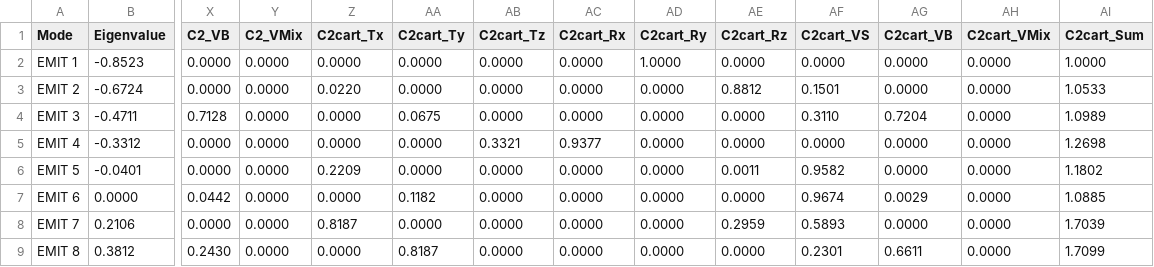
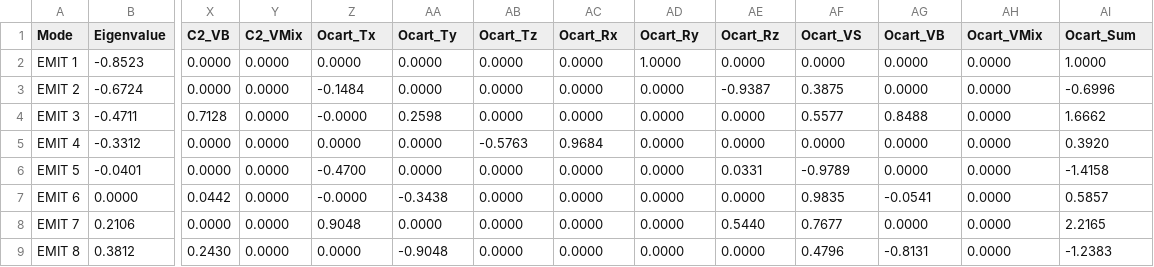
Before and after one commit to Chitiphat-Auvichien/scoring-functions, a CSV file: data/results/H2O_EMIT.csv, drawn as a sheet; only a part is shown, gaps mark what is left out; the diff covers the shown part only; the diff names each change by its address in the sheet, - before the commit and + after, or states it on an @@ line.

```diff
--- a/data/results/H2O_EMIT.csv
+++ b/data/results/H2O_EMIT.csv
-Z1: C2cart_Tx
+Z1: Ocart_Tx
-AA1: C2cart_Ty
+AA1: Ocart_Ty
-AB1: C2cart_Tz
+AB1: Ocart_Tz
-AC1: C2cart_Rx
+AC1: Ocart_Rx
-AD1: C2cart_Ry
+AD1: Ocart_Ry
-AE1: C2cart_Rz
+AE1: Ocart_Rz
-AF1: C2cart_VS
+AF1: Ocart_VS
-AG1: C2cart_VB
+AG1: Ocart_VB
-AH1: C2cart_VMix
+AH1: Ocart_VMix
-AI1: C2cart_Sum
+AI1: Ocart_Sum
-Z3 (Ocart_Tx): 0.0220
+Z3 (Ocart_Tx): -0.1484
-AE3 (Ocart_Rz): 0.8812
+AE3 (Ocart_Rz): -0.9387
-AF3 (Ocart_VS): 0.1501
+AF3 (Ocart_VS): 0.3875
-AI3 (Ocart_Sum): 1.0533
+AI3 (Ocart_Sum): -0.6996
-Z4 (Ocart_Tx): 0.0000
+Z4 (Ocart_Tx): -0.0000
-AA4 (Ocart_Ty): 0.0675
+AA4 (Ocart_Ty): 0.2598
-AF4 (Ocart_VS): 0.3110
+AF4 (Ocart_VS): 0.5577
-AG4 (Ocart_VB): 0.7204
+AG4 (Ocart_VB): 0.8488
-AI4 (Ocart_Sum): 1.0989
+AI4 (Ocart_Sum): 1.6662
-AB5 (Ocart_Tz): 0.3321
+AB5 (Ocart_Tz): -0.5763
-AC5 (Ocart_Rx): 0.9377
+AC5 (Ocart_Rx): 0.9684
-AI5 (Ocart_Sum): 1.2698
+AI5 (Ocart_Sum): 0.3920
-Z6 (Ocart_Tx): 0.2209
+Z6 (Ocart_Tx): -0.4700
-AE6 (Ocart_Rz): 0.0011
+AE6 (Ocart_Rz): 0.0331
-AF6 (Ocart_VS): 0.9582
+AF6 (Ocart_VS): -0.9789
-AI6 (Ocart_Sum): 1.1802
+AI6 (Ocart_Sum): -1.4158
-Z7 (Ocart_Tx): 0.0000
+Z7 (Ocart_Tx): -0.0000
-AA7 (Ocart_Ty): 0.1182
+AA7 (Ocart_Ty): -0.3438
-AF7 (Ocart_VS): 0.9674
+AF7 (Ocart_VS): 0.9835
-AG7 (Ocart_VB): 0.0029
+AG7 (Ocart_VB): -0.0541
-AI7 (Ocart_Sum): 1.0885
+AI7 (Ocart_Sum): 0.5857
-Z8 (Ocart_Tx): 0.8187
+Z8 (Ocart_Tx): 0.9048
-AE8 (Ocart_Rz): 0.2959
+AE8 (Ocart_Rz): 0.5440
-AF8 (Ocart_VS): 0.5893
+AF8 (Ocart_VS): 0.7677
-AI8 (Ocart_Sum): 1.7039
+AI8 (Ocart_Sum): 2.2165
-AA9 (Ocart_Ty): 0.8187
+AA9 (Ocart_Ty): -0.9048
-AF9 (Ocart_VS): 0.2301
+AF9 (Ocart_VS): 0.4796
-AG9 (Ocart_VB): 0.6611
+AG9 (Ocart_VB): -0.8131
-AI9 (Ocart_Sum): 1.7099
+AI9 (Ocart_Sum): -1.2383
```
Also changed, not shown: 4 edited cells elsewhere in this file, data/results/C6H6_EMIT.csv, data/results/C6H6_EMIT_full_cartesian.csv, 5 other files.
